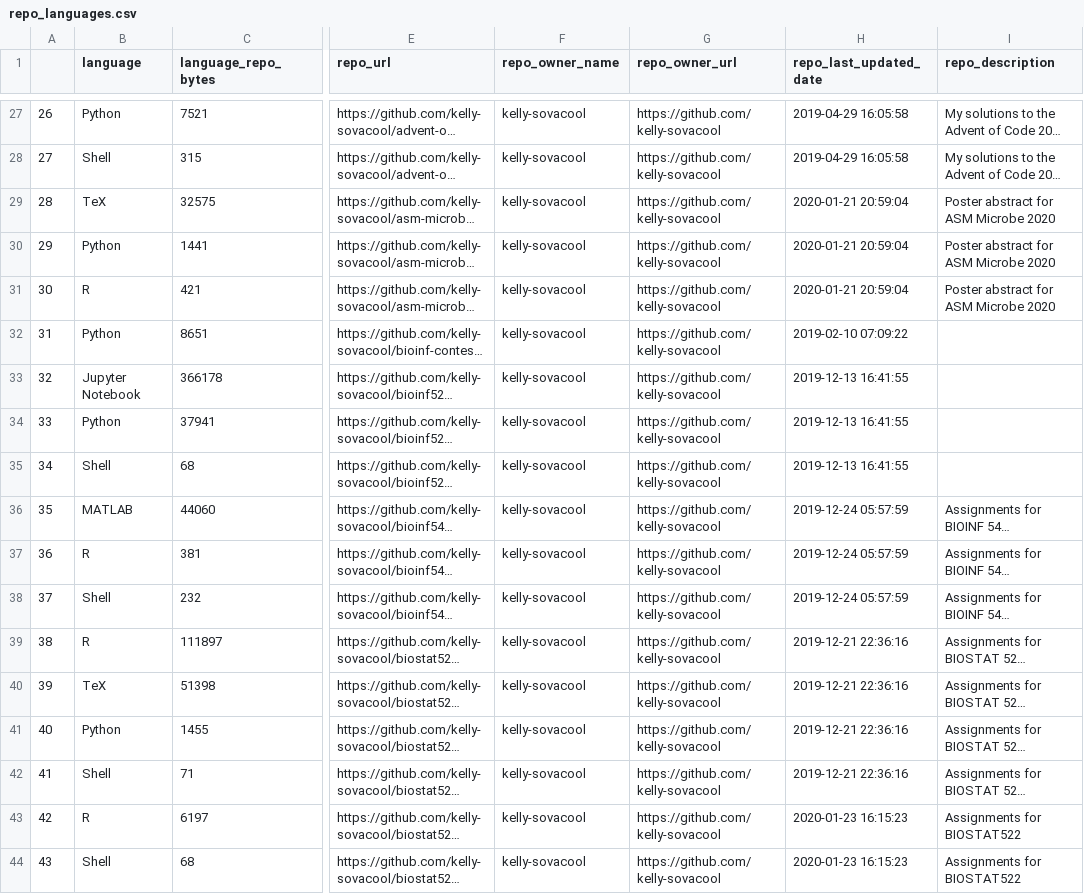
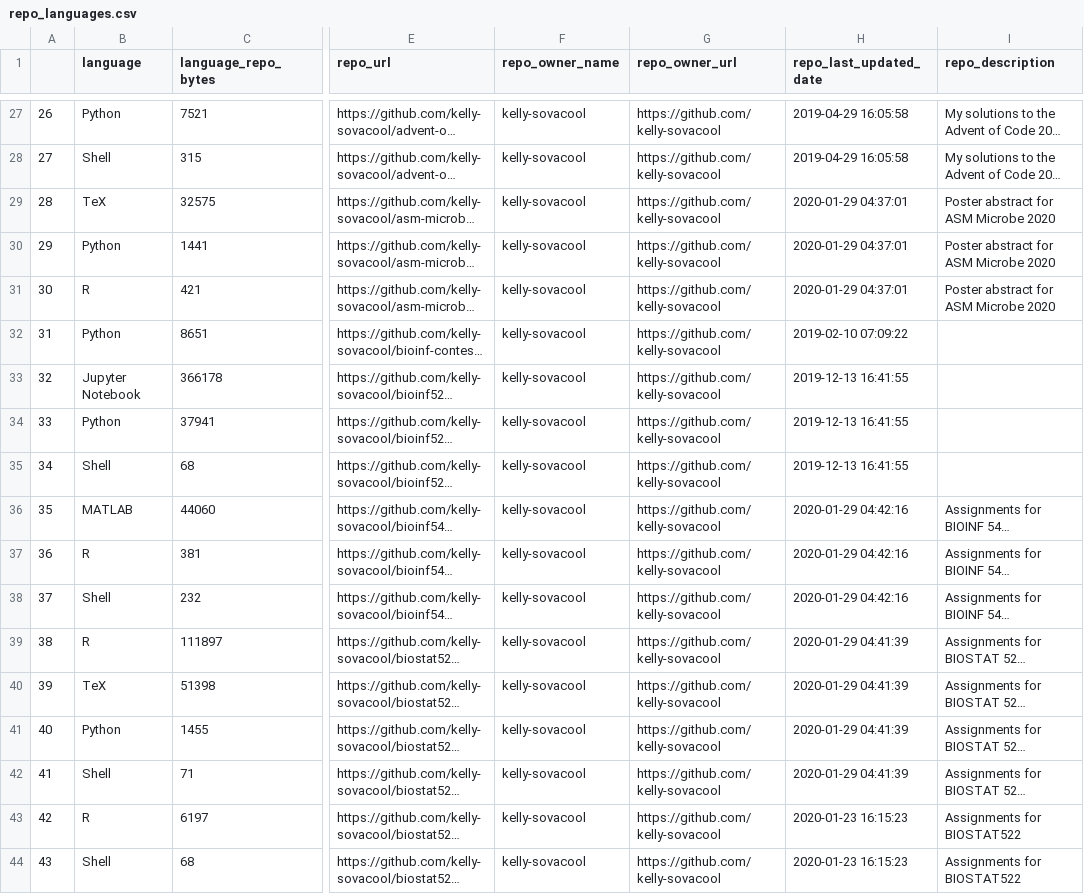
Before and after one commit to jsvanilla/meta-repo, a CSV file: data/repo_languages.csv, drawn as a sheet; only a part is shown, gaps mark what is left out; long unchanged cells end in …; the diff covers the shown part only; the diff names each change by its address in the sheet, - before the commit and + after, or states it on an @@ line.

Commit message:
Update repos

```diff
--- a/data/repo_languages.csv
+++ b/data/repo_languages.csv
-H29:H31 (repo_last_updated_date): 2020-01-21 20:59:04
+H29:H31 (repo_last_updated_date): 2020-01-29 04:37:01
-H36:H38 (repo_last_updated_date): 2019-12-24 05:57:59
+H36:H38 (repo_last_updated_date): 2020-01-29 04:42:16
-H39:H42 (repo_last_updated_date): 2019-12-21 22:36:16
+H39:H42 (repo_last_updated_date): 2020-01-29 04:41:39
```
Also changed, not shown: 4 added rows, 29 edited cells and row numbers in column A elsewhere in this file, 2 other files.
